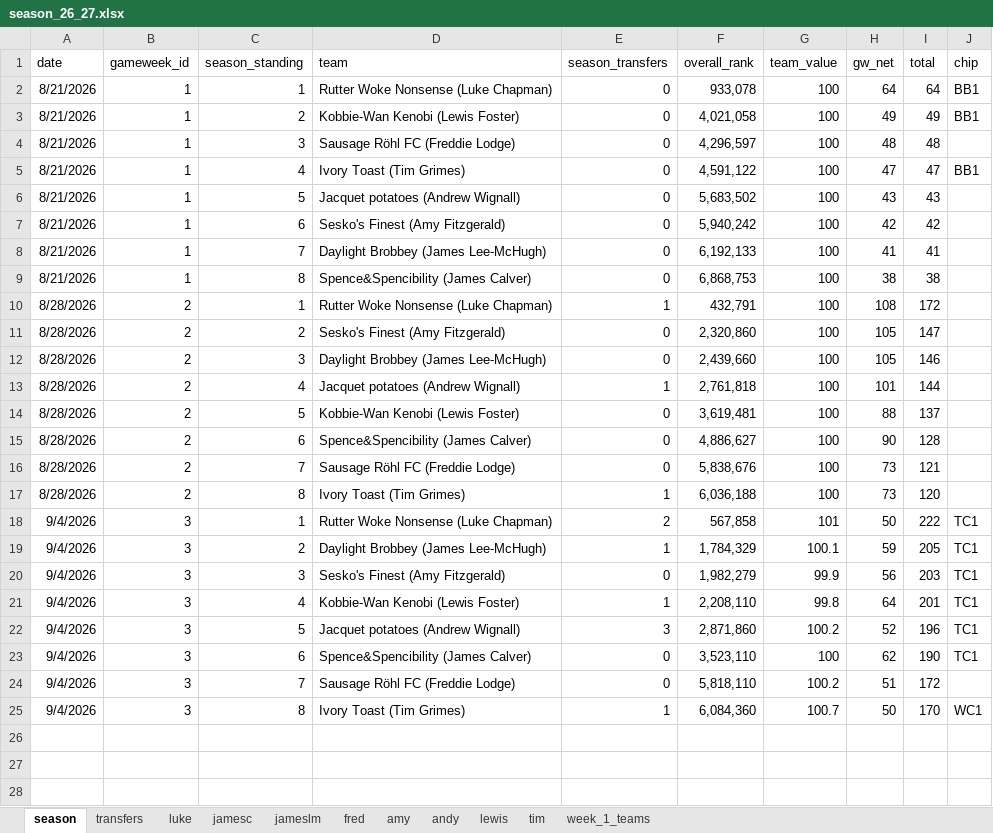
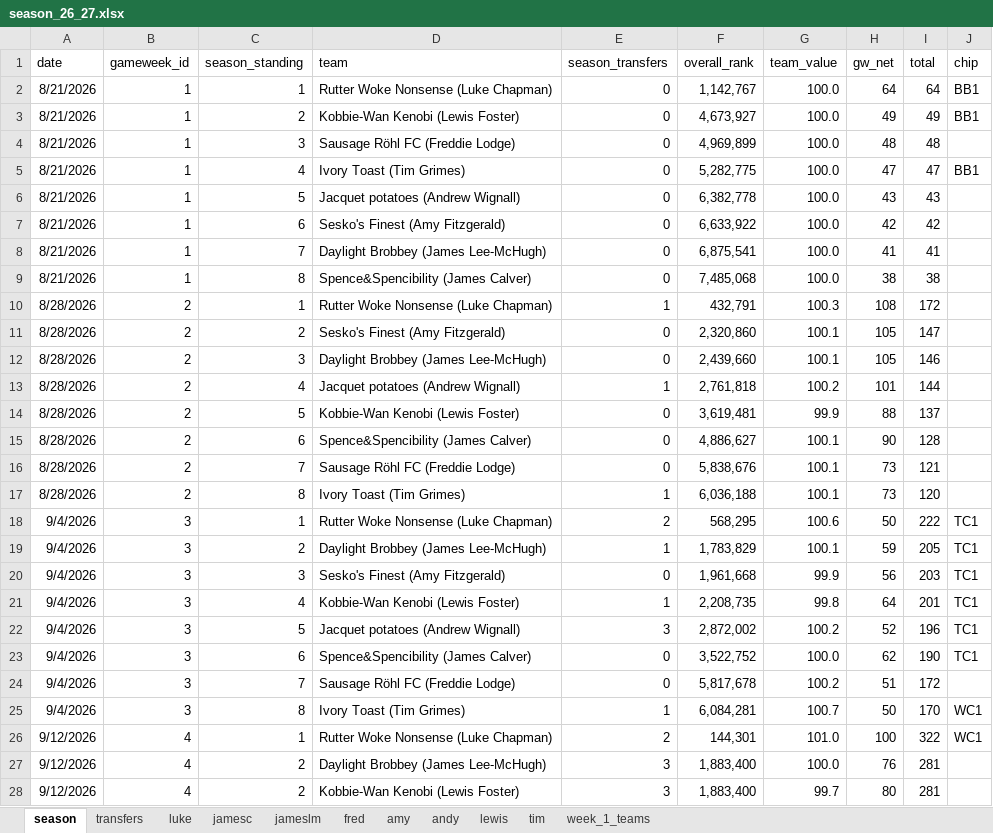
Before and after one commit to lchaps23/fpl_r, an Excel workbook: data/season_26_27.xlsx, sheet season, drawn as a sheet; only a part is shown; values as stored, in another font and other column widths than the file's, no borders; conditional formats and table styles not drawn; the diff covers the shown part only; the diff names each change by its address in the sheet, - before the commit and + after, or states it on an @@ line.

```diff
--- a/data/season_26_27.xlsx (sheet season)
+++ b/data/season_26_27.xlsx (sheet season)
-F2 (overall_rank): 933,078
+F2 (overall_rank): 1,142,767
-G2:G9 (team_value): 100
+G2:G9 (team_value): 100.0
-F3 (overall_rank): 4,021,058
+F3 (overall_rank): 4,673,927
-F4 (overall_rank): 4,296,597
+F4 (overall_rank): 4,969,899
-F5 (overall_rank): 4,591,122
+F5 (overall_rank): 5,282,775
-F6 (overall_rank): 5,683,502
+F6 (overall_rank): 6,382,778
-F7 (overall_rank): 5,940,242
+F7 (overall_rank): 6,633,922
-F8 (overall_rank): 6,192,133
+F8 (overall_rank): 6,875,541
-F9 (overall_rank): 6,868,753
+F9 (overall_rank): 7,485,068
-G10 (team_value): 100
+G10 (team_value): 100.3
-G11:G12 (team_value): 100
+G11:G12 (team_value): 100.1
-G13 (team_value): 100
+G13 (team_value): 100.2
-G14 (team_value): 100
+G14 (team_value): 99.9
-G15:G17 (team_value): 100
+G15:G17 (team_value): 100.1
-F18 (overall_rank): 567,858
+F18 (overall_rank): 568,295
-G18 (team_value): 101
+G18 (team_value): 100.6
-F19 (overall_rank): 1,784,329
+F19 (overall_rank): 1,783,829
-F20 (overall_rank): 1,982,279
+F20 (overall_rank): 1,961,668
-F21 (overall_rank): 2,208,110
+F21 (overall_rank): 2,208,735
-F22 (overall_rank): 2,871,860
+F22 (overall_rank): 2,872,002
-F23 (overall_rank): 3,523,110
+F23 (overall_rank): 3,522,752
-G23 (team_value): 100
+G23 (team_value): 100.0
-F24 (overall_rank): 5,818,110
+F24 (overall_rank): 5,817,678
-F25 (overall_rank): 6,084,360
+F25 (overall_rank): 6,084,281
+row 26: 9/12/2026 | 4 | 1 | Rutter Woke Nonsense (Luke Chapman) | 2 | 144,301 | 101.0 | 100 | 322 | WC1
+row 27: 9/12/2026 | 4 | 2 | Daylight Brobbey (James Lee-McHugh) | 3 | 1,883,400 | 100.0 | 76 | 281
+row 28: 9/12/2026 | 4 | 2 | Kobbie-Wan Kenobi (Lewis Foster) | 3 | 1,883,400 | 99.7 | 80 | 281
```
Also changed, not shown: 5 added rows elsewhere in this sheet, sheet tim, sheet andy, sheet lewis, sheet amy, sheet fred, sheet jameslm, 3 more sheets, 1 other file.
